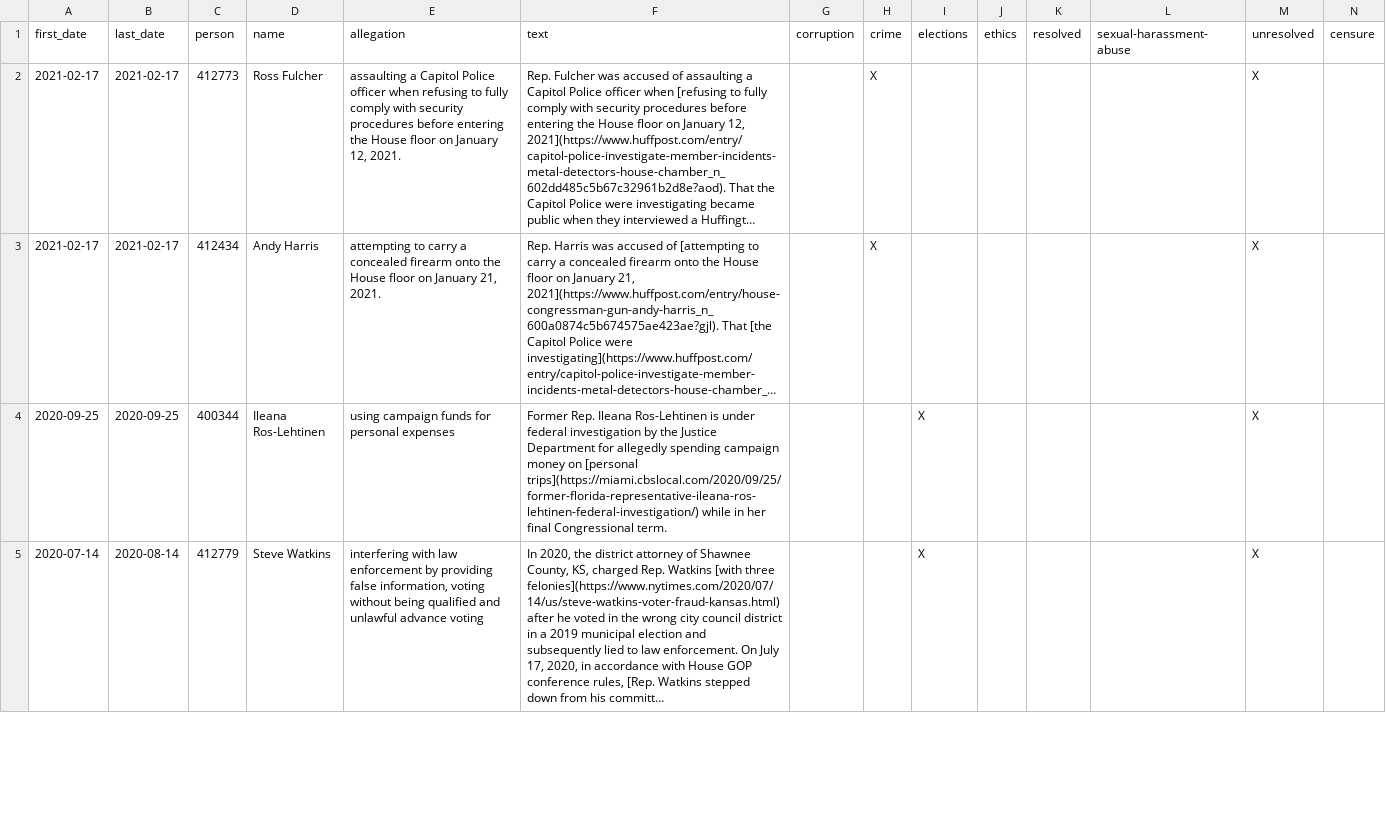
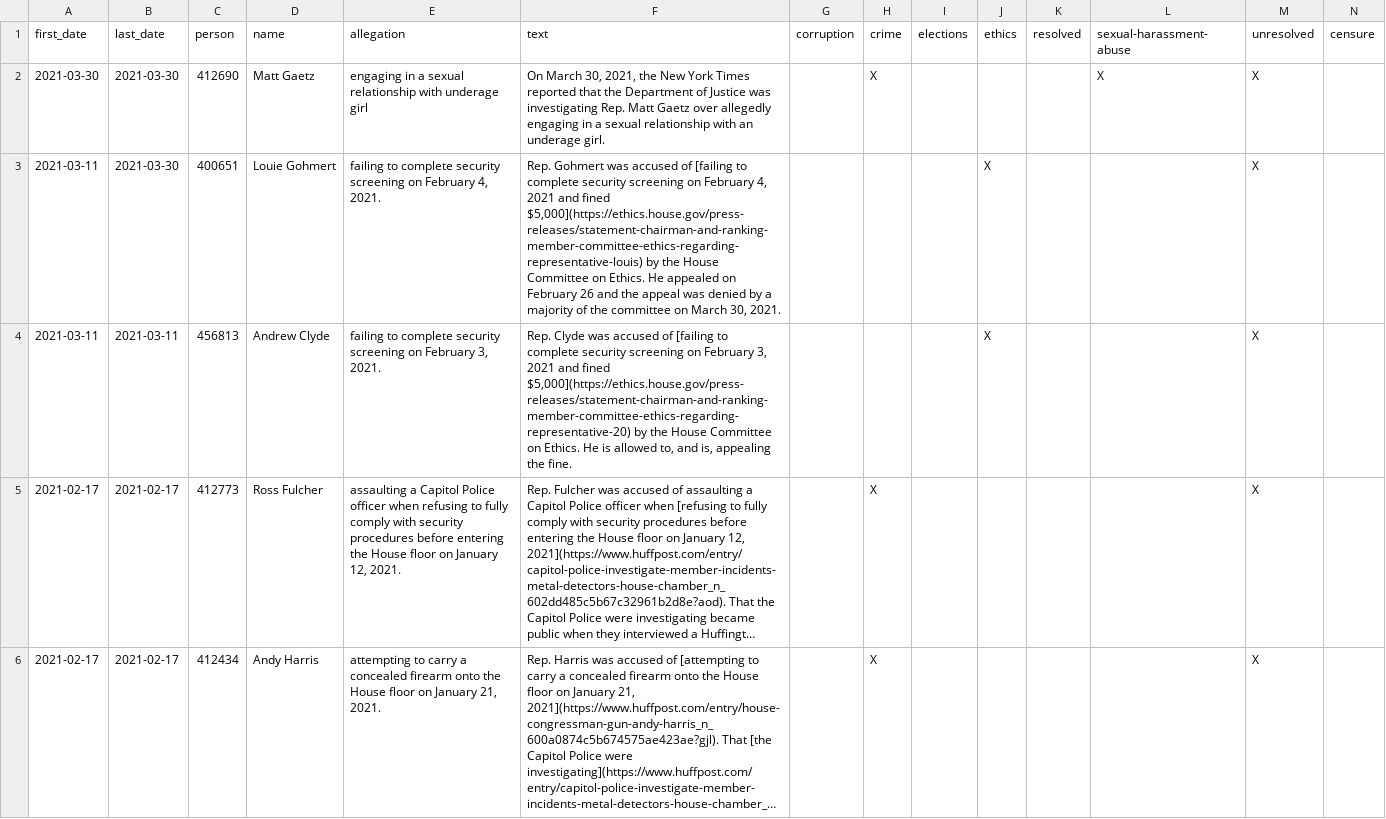
Before and after one commit to govtrack/misconduct, a CSV file: misconduct-instances.csv, drawn as a sheet; only a part is shown; the shorter side is filled out with more unchanged rows; long unchanged cells end in …; rows hold the shown columns only; the diff names each change by its address in the sheet, - before the commit and + after, or states it on an @@ line.

```diff
--- a/misconduct-instances.csv
+++ b/misconduct-instances.csv
+row 2: 2021-03-30 | 2021-03-30 | 412690 | Matt Gaetz | engaging in a sexual relationship with underage girl | On March 30, 2021, the New York Times reported that the Department of Justice was investigating Rep. Matt Gaetz over allegedly engaging in a sexual relationship with an underage girl. |  | X |  |  |  | X | X
+row 3: 2021-03-11 | 2021-03-30 | 400651 | Louie Gohmert | failing to complete security screening on February 4, 2021. | Rep. Gohmert was accused of [failing to complete security screening on February 4, 2021 and fined $5,000](https://ethics.house.gov/press-releases/statement-chairman-and-ranking-member-committee-ethics-regarding-representative-louis) by the House Committee on Ethics. He appealed on February 26 and the appeal was denied by a majority of the committee on March 30, 2021. |  |  |  | X |  |  | X
+row 4: 2021-03-11 | 2021-03-11 | 456813 | Andrew Clyde | failing to complete security screening on February 3, 2021. | Rep. Clyde was accused of [failing to complete security screening on February 3, 2021 and fined $5,000](https://ethics.house.gov/press-releases/statement-chairman-and-ranking-member-committee-ethics-regarding-representative-20) by the House Committee on Ethics. He is allowed to, and is, appealing the fine. |  |  |  | X |  |  | X
```
Also changed, not shown: 1 other file.
